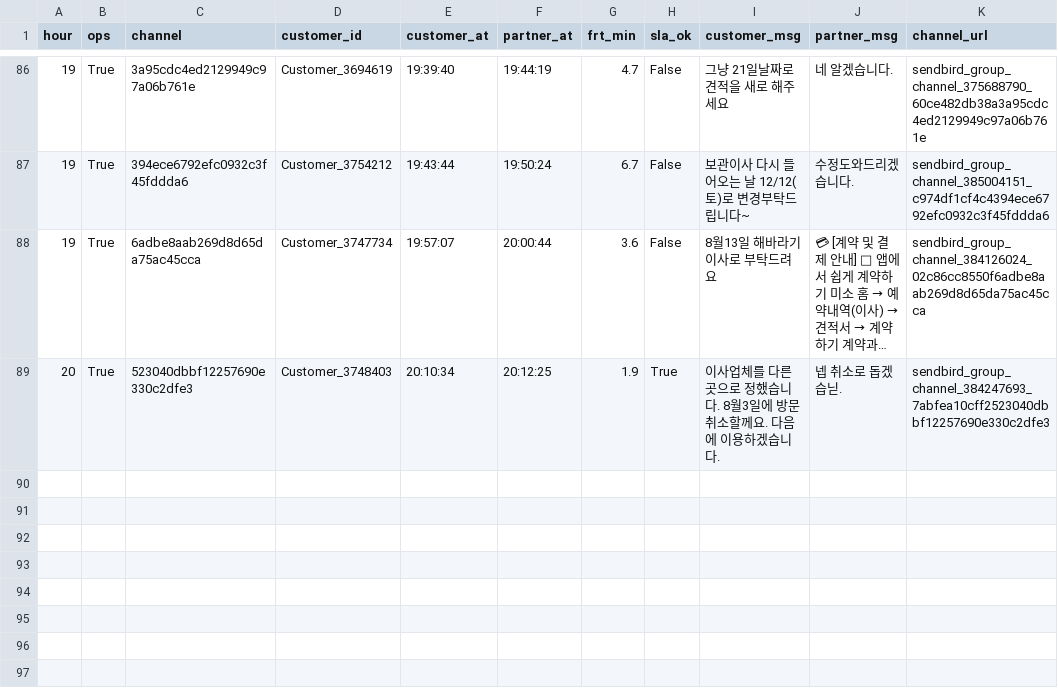
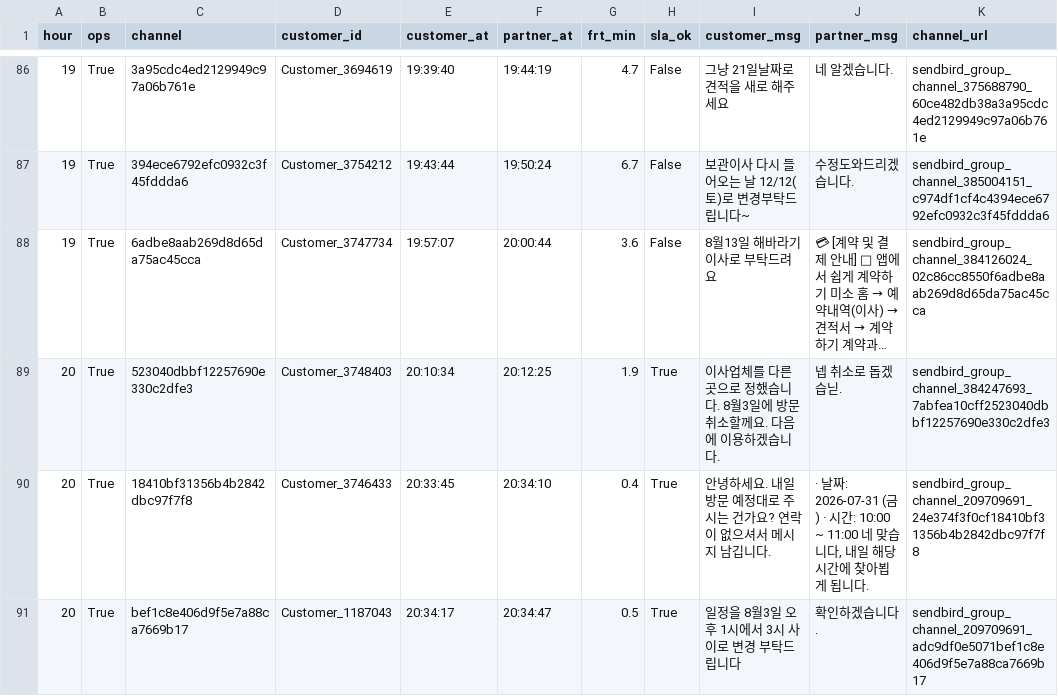
Before and after one commit to miso-cx/moving-by-miso-cx-frt-dashboard, a CSV file: daily/raw/FRT_RAW_20260730.csv, drawn as a sheet; only a part is shown, gaps mark what is left out; long unchanged cells end in …; the diff names each change by its address in the sheet, - before the commit and + after, or states it on an @@ line.

```diff
--- a/daily/raw/FRT_RAW_20260730.csv
+++ b/daily/raw/FRT_RAW_20260730.csv
+row 90: 20 | True | 18410bf31356b4b2842dbc97f7f8 | Customer_3746433 | 20:33:45 | 20:34:10 | 0.4 | True | 안녕하세요. 내일 방문 예정대로 주시는 건가요? 연락이 없으셔서 메시지 남깁니다. | · 날짜: 2026-07-31 (금) · 시간: 10:00 ~ 11:00 네 맞습니다, 내일 해당 시간에 찾아뵙게 됩니다. | sendbird_group_channel_209709691_24e374f3f0cf18410bf31356b4b2842dbc97f7f8
+row 91: 20 | True | bef1c8e406d9f5e7a88ca7669b17 | Customer_1187043 | 20:34:17 | 20:34:47 | 0.5 | True | 일정을 8월3일 오후 1시에서 3시 사이로 변경 부탁드립니다 | 확인하겠습니다. | sendbird_group_channel_209709691_adc9df0e5071bef1c8e406d9f5e7a88ca7669b17
```
Also changed, not shown: daily/raw/FRT_OPS_RAW_20260730.csv, 1 other file.
